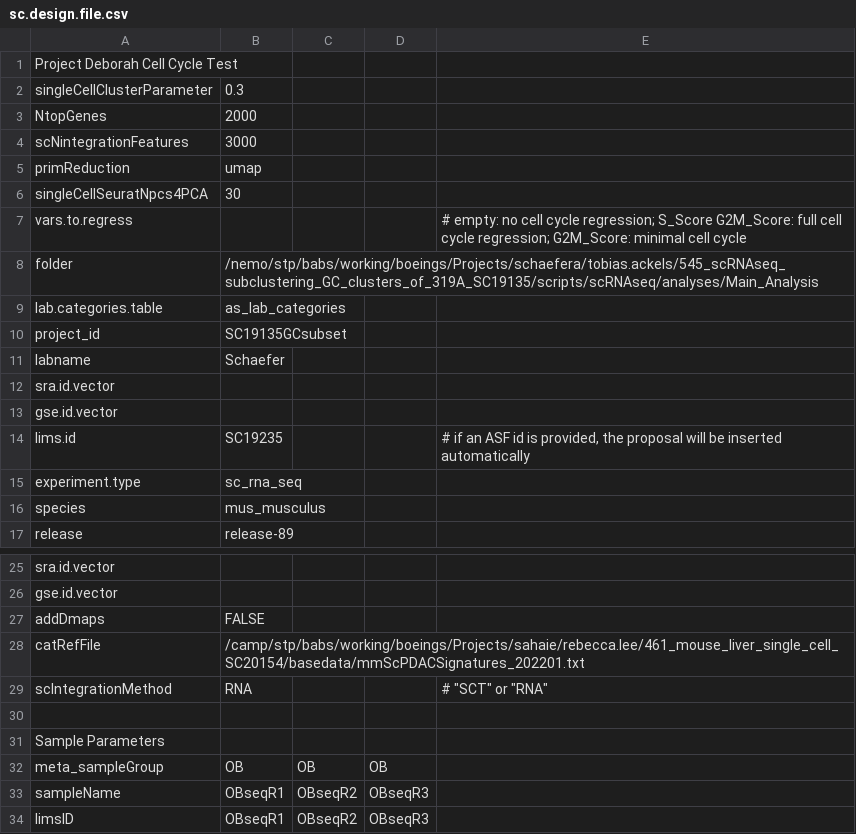
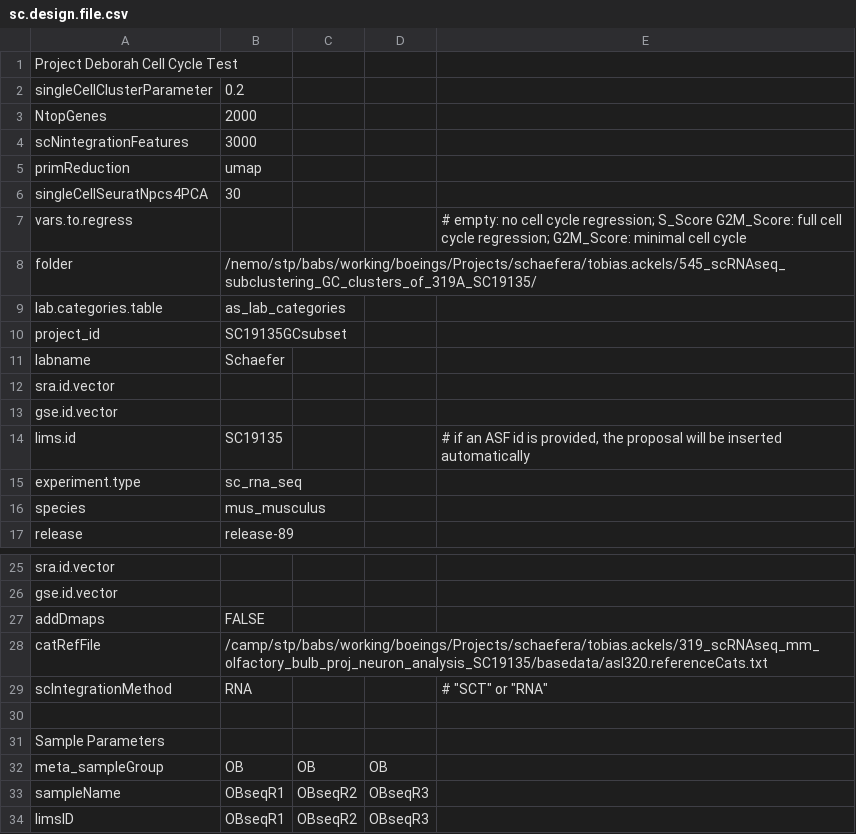
Before and after one commit to decusInLabore/scRNAseq, a CSV file: design/sc.design.file.csv, drawn as a sheet; only a part is shown, gaps mark what is left out.

```diff
--- a/design/sc.design.file.csv
+++ b/design/sc.design.file.csv
@@ -1,3 +1,3 @@
 Project Deborah Cell Cycle Test,,,,
-singleCellClusterParameter,0.3,,,
+singleCellClusterParameter,0.2,,,
 NtopGenes,2000,,,
@@ -7,3 +7,3 @@ singleCellSeuratNpcs4PCA,30,,,
 vars.to.regress,,,,# empty: no cell cycle regression; S_Score G2M_Score: full cell cycle regression; G2M_Score: minimal cell cycle
-folder,/nemo/stp/babs/working/boeings/Projects/schaefera/tobias.ackels/545_scRNAseq_subclustering_GC_clusters_of_319A_SC19135/scripts/scRNAseq/analyses/Main_Analysis,,,
+folder,/nemo/stp/babs/working/boeings/Projects/schaefera/tobias.ackels/545_scRNAseq_subclustering_GC_clusters_of_319A_SC19135/,,,
 lab.categories.table,as_lab_categories,,,
@@ -13,3 +13,3 @@ sra.id.vector,,,,
 gse.id.vector,,,,
-lims.id,SC19235,,,"# if an ASF id is provided, the proposal will be inserted automatically"
+lims.id,SC19135,,,"# if an ASF id is provided, the proposal will be inserted automatically"
 experiment.type,sc_rna_seq,,,
@@ -27,3 +27,3 @@ gse.id.vector,,,,
 addDmaps,FALSE,,,
-catRefFile,/camp/stp/babs/working/boeings/Projects/sahaie/rebecca.lee/461_mouse_liver_single_cell_SC20154/basedata/mmScPDACSignatures_202201.txt,,,
+catRefFile,/camp/stp/babs/working/boeings/Projects/schaefera/tobias.ackels/319_scRNAseq_mm_olfactory_bulb_proj_neuron_analysis_SC19135/basedata/asl320.referenceCats.txt,,,
 scIntegrationMethod,RNA,,,"# ""SCT"" or ""RNA"""
```
Also changed, not shown: 46 other files.
